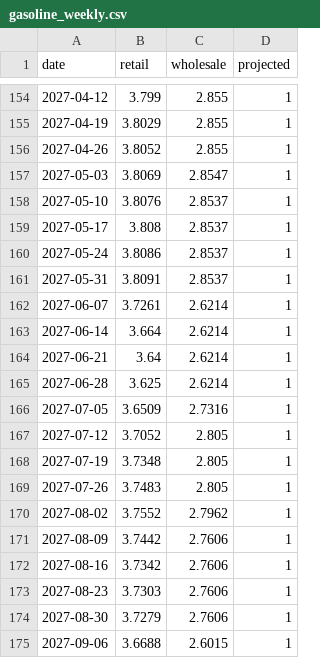
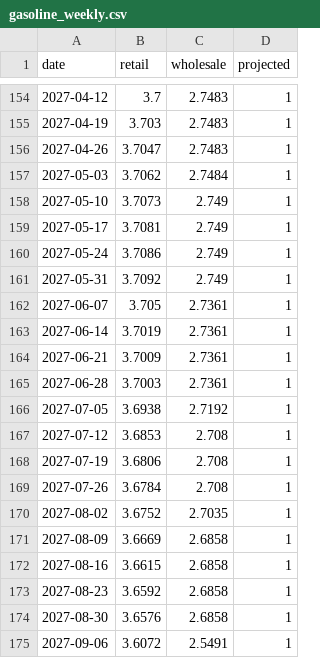
Before and after one commit to macroconvexity/arthurmota, a CSV file: inflation/data/gasoline_weekly.csv, drawn as a sheet; only a part is shown, gaps mark what is left out; the diff covers the shown part only.

```diff
--- a/inflation/data/gasoline_weekly.csv
+++ b/inflation/data/gasoline_weekly.csv
@@ -154,22 +154,22 @@ date,retail,wholesale,projected
-2027-04-12,3.799,2.855,1
-2027-04-19,3.8029,2.855,1
-2027-04-26,3.8052,2.855,1
-2027-05-03,3.8069,2.8547,1
-2027-05-10,3.8076,2.8537,1
-2027-05-17,3.808,2.8537,1
-2027-05-24,3.8086,2.8537,1
-2027-05-31,3.8091,2.8537,1
-2027-06-07,3.7261,2.6214,1
-2027-06-14,3.664,2.6214,1
-2027-06-21,3.64,2.6214,1
-2027-06-28,3.625,2.6214,1
-2027-07-05,3.6509,2.7316,1
-2027-07-12,3.7052,2.805,1
-2027-07-19,3.7348,2.805,1
-2027-07-26,3.7483,2.805,1
-2027-08-02,3.7552,2.7962,1
-2027-08-09,3.7442,2.7606,1
-2027-08-16,3.7342,2.7606,1
-2027-08-23,3.7303,2.7606,1
-2027-08-30,3.7279,2.7606,1
-2027-09-06,3.6688,2.6015,1
+2027-04-12,3.7,2.7483,1
+2027-04-19,3.703,2.7483,1
+2027-04-26,3.7047,2.7483,1
+2027-05-03,3.7062,2.7484,1
+2027-05-10,3.7073,2.749,1
+2027-05-17,3.7081,2.749,1
+2027-05-24,3.7086,2.749,1
+2027-05-31,3.7092,2.749,1
+2027-06-07,3.705,2.7361,1
+2027-06-14,3.7019,2.7361,1
+2027-06-21,3.7009,2.7361,1
+2027-06-28,3.7003,2.7361,1
+2027-07-05,3.6938,2.7192,1
+2027-07-12,3.6853,2.708,1
+2027-07-19,3.6806,2.708,1
+2027-07-26,3.6784,2.708,1
+2027-08-02,3.6752,2.7035,1
+2027-08-09,3.6669,2.6858,1
+2027-08-16,3.6615,2.6858,1
+2027-08-23,3.6592,2.6858,1
+2027-08-30,3.6576,2.6858,1
+2027-09-06,3.6072,2.5491,1
```
Also changed, not shown: 74 edited cells elsewhere in this file, inflation/data/history.csv, inflation/data/path.csv, 1 other file.
